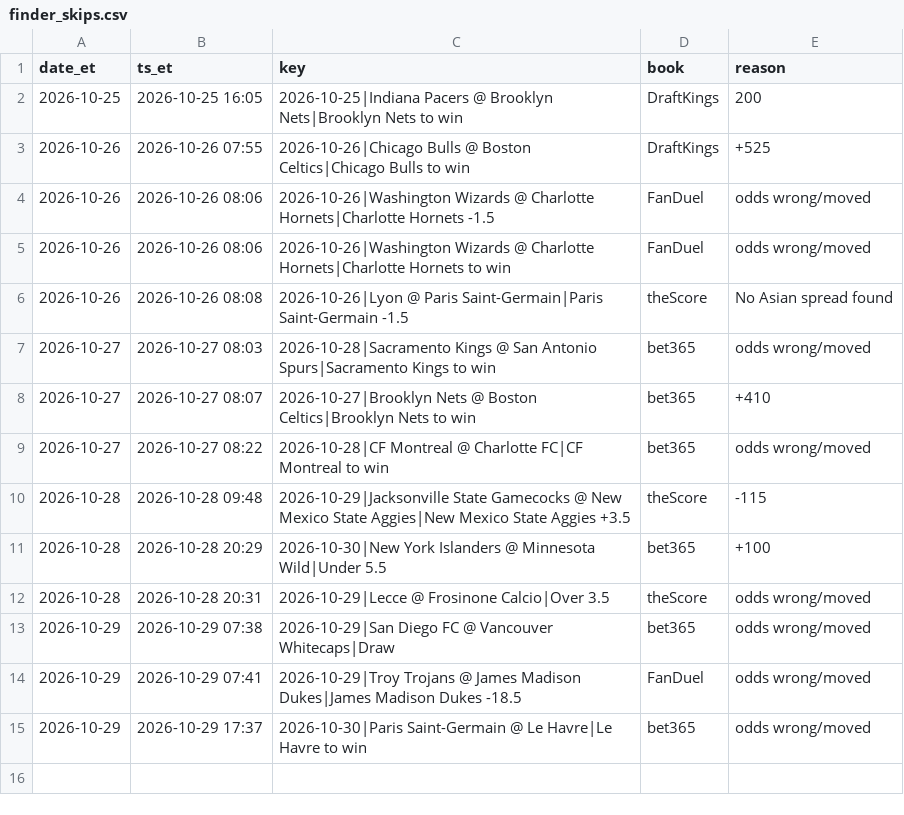
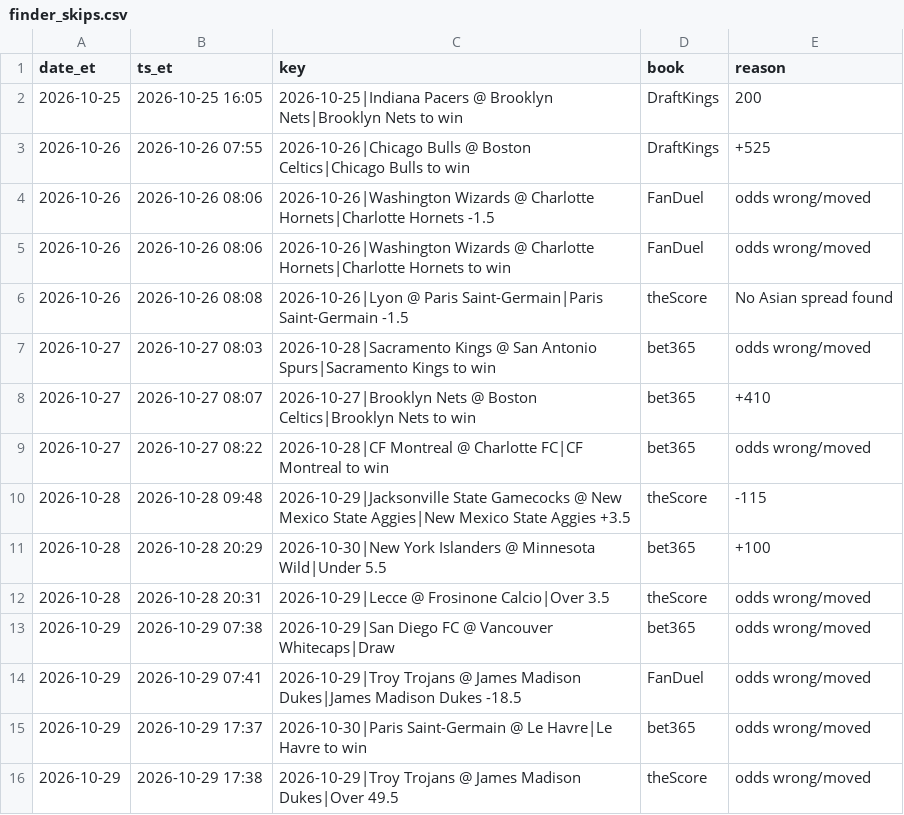
Before and after one commit to s-chuch/bet-dashboard, a CSV file: data/finder_skips.csv, drawn as a sheet; the diff names each change by its address in the sheet, - before the commit and + after, or states it on an @@ line.

```diff
--- a/data/finder_skips.csv
+++ b/data/finder_skips.csv
+row 16: 2026-10-29 | 2026-10-29 17:38 | 2026-10-29|Troy Trojans @ James Madison Dukes|Over 49.5 | theScore | odds wrong/moved
```
Also changed, not shown: data/recommendations.csv, 2 other files.
